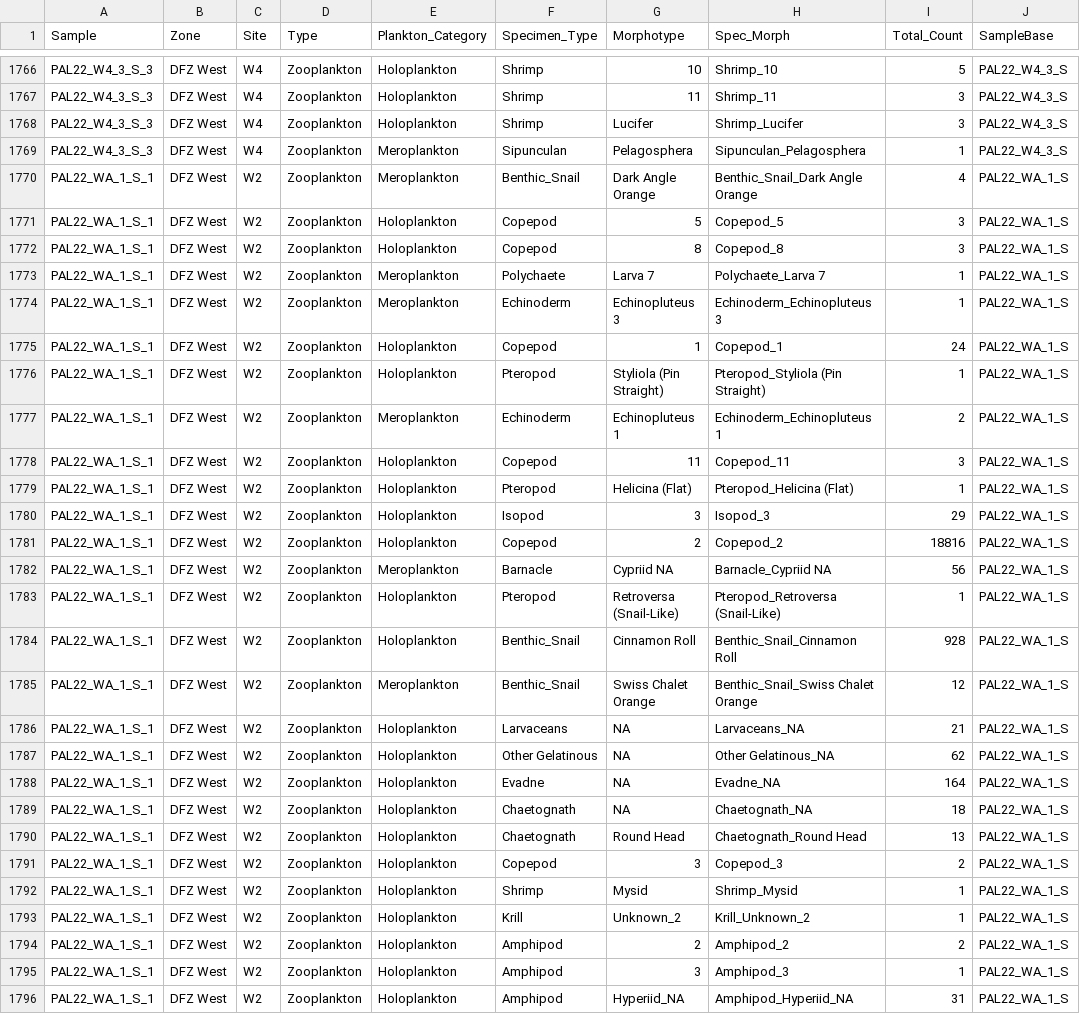
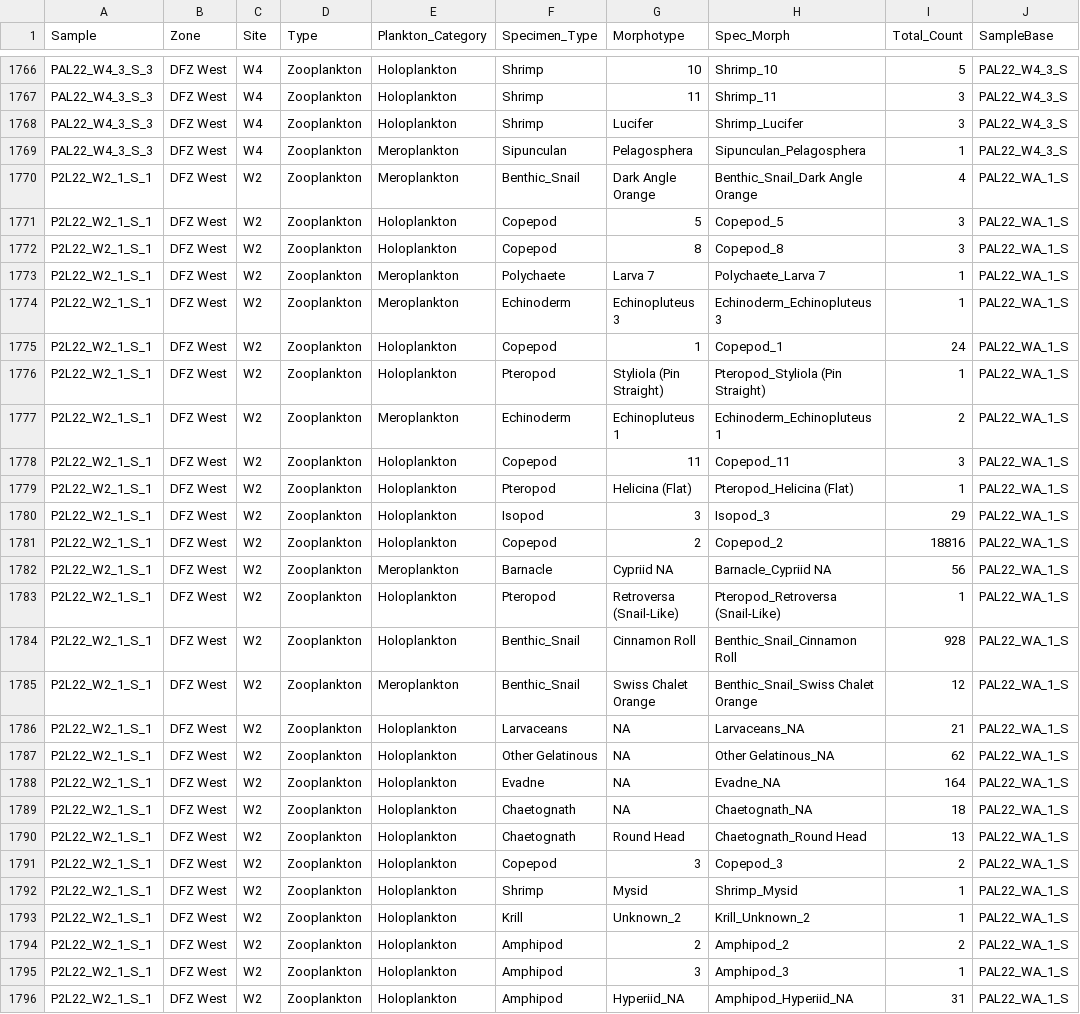
Before and after one commit to Louw-C/PNMS_BRUV_22, a CSV file: Data/Publication /PAL_2022_Zooplankton_Data_with_BRUV.csv, drawn as a sheet; only a part is shown, gaps mark what is left out; the diff covers the shown part only; the diff names each change by its address in the sheet, - before the commit and + after, or states it on an @@ line.

Commit message:
Fixed the WA site to W2

```diff
--- a/Data/Publication /PAL_2022_Zooplankton_Data_with_BRUV.csv
+++ b/Data/Publication /PAL_2022_Zooplankton_Data_with_BRUV.csv
-A1770:A1796 (Sample): PAL22_WA_1_S_1
+A1770:A1796 (Sample): P2L22_W2_1_S_1
```
Also changed, not shown: 157 edited cells elsewhere in this file.
